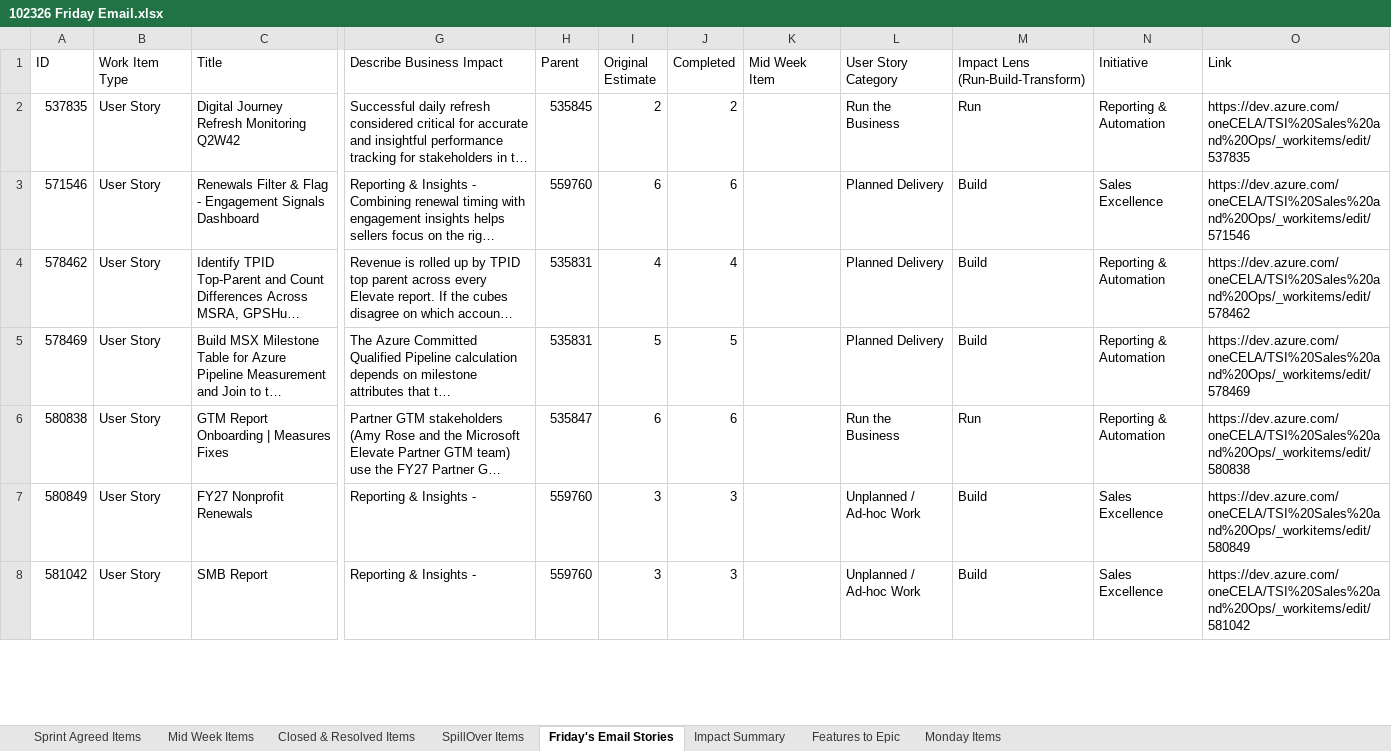
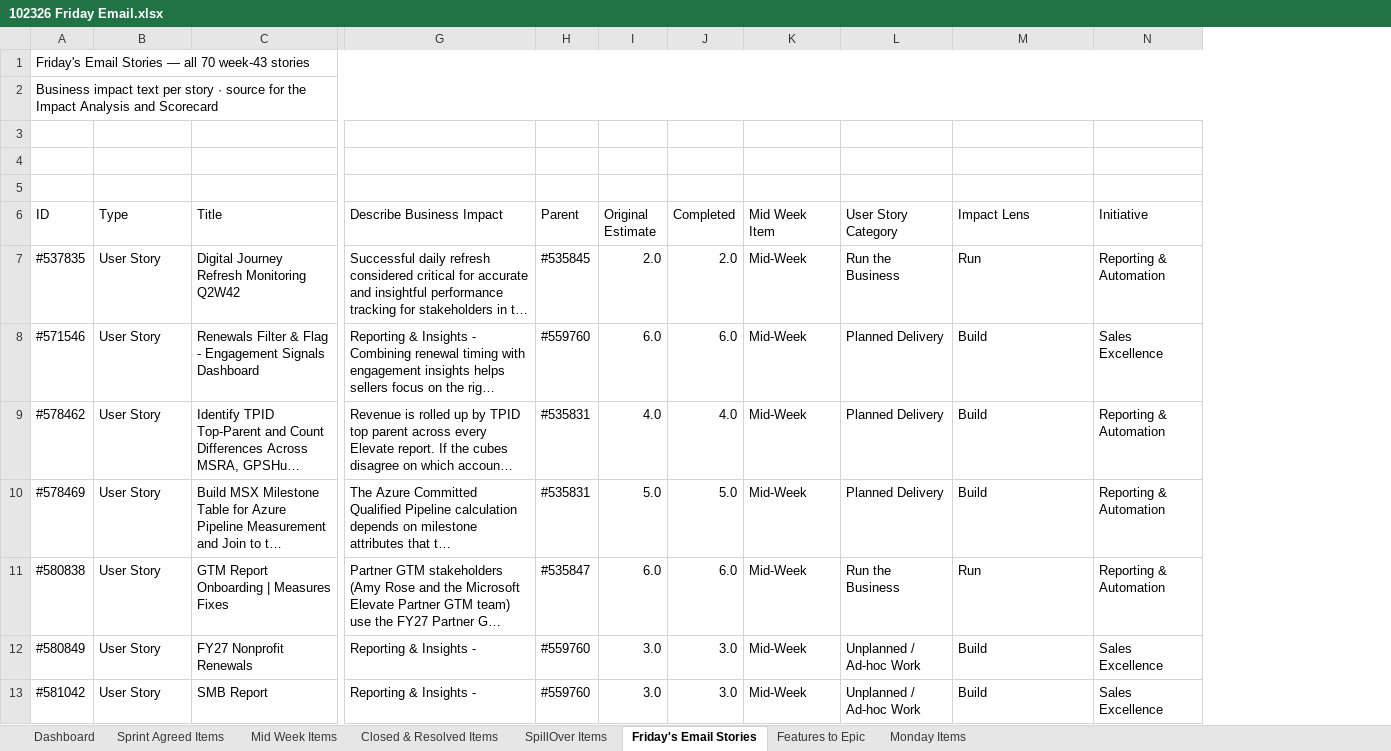
Before and after one commit to Antonio199106/ado-user-stories, an Excel workbook: week43/102326 Friday Email.xlsx, sheet Friday's Email Stories, drawn as a sheet; only a part is shown, gaps mark what is left out; long unchanged cells end in …; values as stored, in another font and other column widths than the file's, no cell formats; removed rows and columns are numbered as before the commit, all else as after; rows hold the shown columns only; the diff covers the shown part only; the diff names each change by its address in the sheet, - before the commit and + after, or states it on an @@ line.

```diff
--- a/week43/102326 Friday Email.xlsx (sheet Friday's Email Stories)
+++ b/week43/102326 Friday Email.xlsx (sheet Friday's Email Stories)
-sheet tab: Impact Summary
+sheet tab: Dashboard
-column O (Link), rows 2-8: https://dev.azure.com/oneCELA/TSI%20Sales%20and%20Ops/_workitems/edit/537835 | https://dev.azure.com/oneCELA/TSI%20Sales%20and%20Ops/_workitems/edit/571546 | https://dev.azure.com/oneCELA/TSI%20Sales%20and%20Ops/_workitems/edit/578462 | https://dev.azure.com/oneCELA/TSI%20Sales%20and%20Ops/_workitems/edit/578469 | https://dev.azure.com/oneCELA/TSI%20Sales%20and%20Ops/_workitems/edit/580838 | https://dev.azure.com/oneCELA/TSI%20Sales%20and%20Ops/_workitems/edit/580849 | https://dev.azure.com/oneCELA/TSI%20Sales%20and%20Ops/_workitems/edit/581042
+row 1: Friday's Email Stories — all 70 week-43 stories
+row 2: Business impact text per story · source for the Impact Analysis and Scorecard
+row 3: (empty)
+row 4: (empty)
+row 5: (empty)
-B6: Work Item Type
+B6: Type
-M6: Impact Lens (Run-Build-Transform)
+M6: Impact Lens
-A7 (ID): 537835
+A7 (ID): #537835
-H7 (Parent): 535845
+H7 (Parent): #535845
-I7 (Original Estimate): 2
+I7 (Original Estimate): 2.0
-J7 (Completed): 2
+J7 (Completed): 2.0
-K7:K13 (Mid Week Item): (empty)
+K7:K13 (Mid Week Item): Mid-Week
-A8 (ID): 571546
+A8 (ID): #571546
-H8 (Parent): 559760
+H8 (Parent): #559760
-I8 (Original Estimate): 6
+I8 (Original Estimate): 6.0
-J8 (Completed): 6
+J8 (Completed): 6.0
-A9 (ID): 578462
+A9 (ID): #578462
-H9:H10 (Parent): 535831
+H9:H10 (Parent): #535831
-I9 (Original Estimate): 4
+I9 (Original Estimate): 4.0
-J9 (Completed): 4
+J9 (Completed): 4.0
-A10 (ID): 578469
+A10 (ID): #578469
-I10 (Original Estimate): 5
+I10 (Original Estimate): 5.0
-J10 (Completed): 5
+J10 (Completed): 5.0
-A11 (ID): 580838
+A11 (ID): #580838
-H11 (Parent): 535847
+H11 (Parent): #535847
-I11 (Original Estimate): 6
+I11 (Original Estimate): 6.0
-J11 (Completed): 6
+J11 (Completed): 6.0
-A12 (ID): 580849
+A12 (ID): #580849
-H12:H13 (Parent): 559760
+H12:H13 (Parent): #559760
-I12:I13 (Original Estimate): 3
+I12:I13 (Original Estimate): 3.0
-J12:J13 (Completed): 3
+J12:J13 (Completed): 3.0
-A13 (ID): 581042
+A13 (ID): #581042
```
Also changed, not shown: 297 edited cells elsewhere in this sheet, sheet Features to Epic, sheet Sprint Agreed Items, sheet Monday Items, sheet Mid Week Items, sheet Closed & Resolved Items, sheet SpillOver Items, cell formats, 1 other file.
